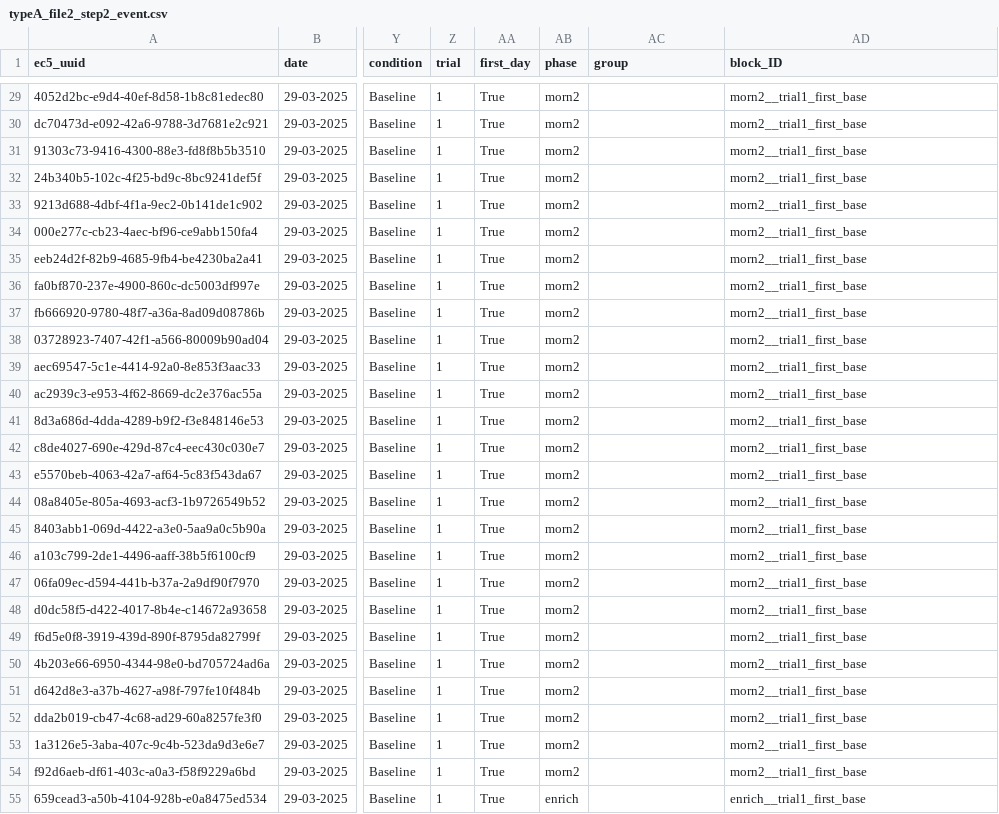
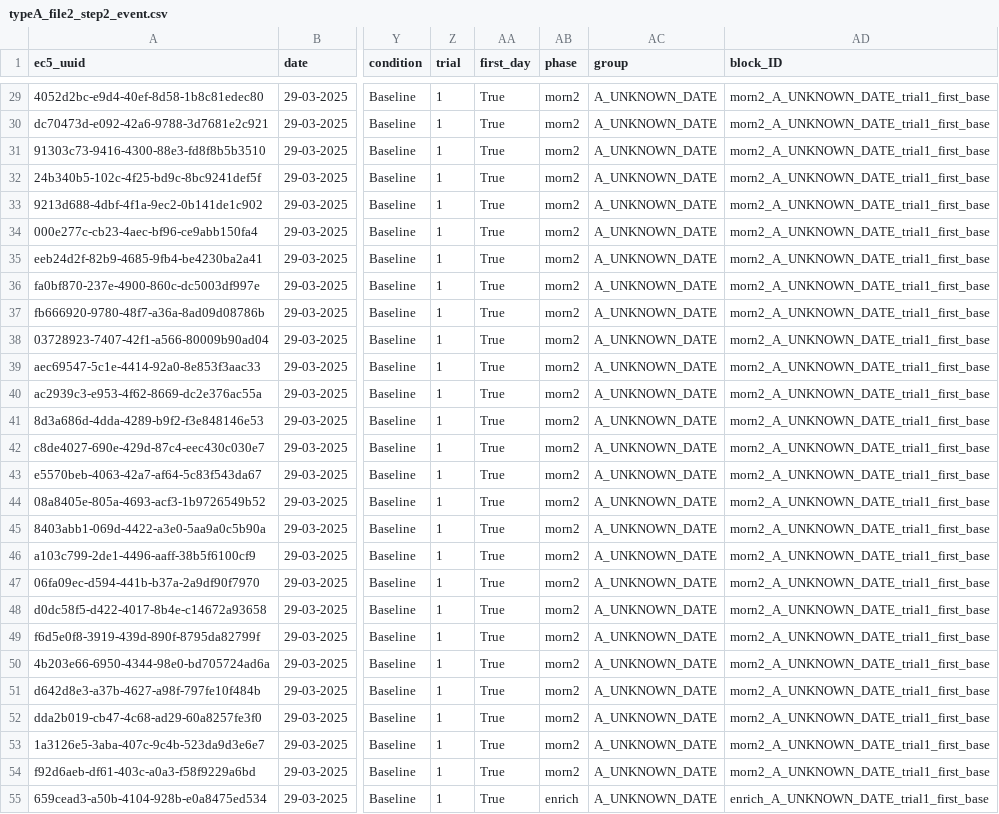
Before and after one commit to N1g0/playback_script, a CSV file: Output/intermediate_steps/typeA_file2_step2_event.csv, drawn as a sheet; only a part is shown, gaps mark what is left out; the diff covers the shown part only; the diff names each change by its address in the sheet, - before the commit and + after, or states it on an @@ line.

```diff
--- a/Output/intermediate_steps/typeA_file2_step2_event.csv
+++ b/Output/intermediate_steps/typeA_file2_step2_event.csv
-AC29:AC55 (group): (empty)
+AC29:AC55 (group): A_UNKNOWN_DATE
-AD29:AD54 (block_ID): morn2__trial1_first_base
+AD29:AD54 (block_ID): morn2_A_UNKNOWN_DATE_trial1_first_base
-AD55 (block_ID): enrich__trial1_first_base
+AD55 (block_ID): enrich_A_UNKNOWN_DATE_trial1_first_base
```
Also changed, not shown: 140 edited cells elsewhere in this file, Output/final_combined_occurrence.csv, Output/intermediate_steps/typeA_file1_step2_event.csv, 19 other files.
